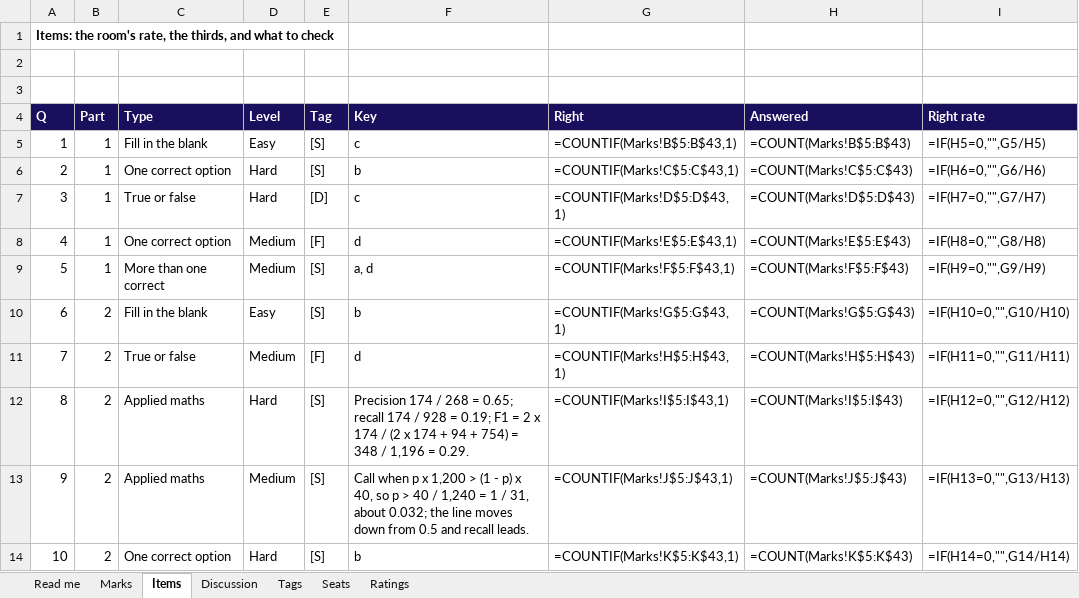
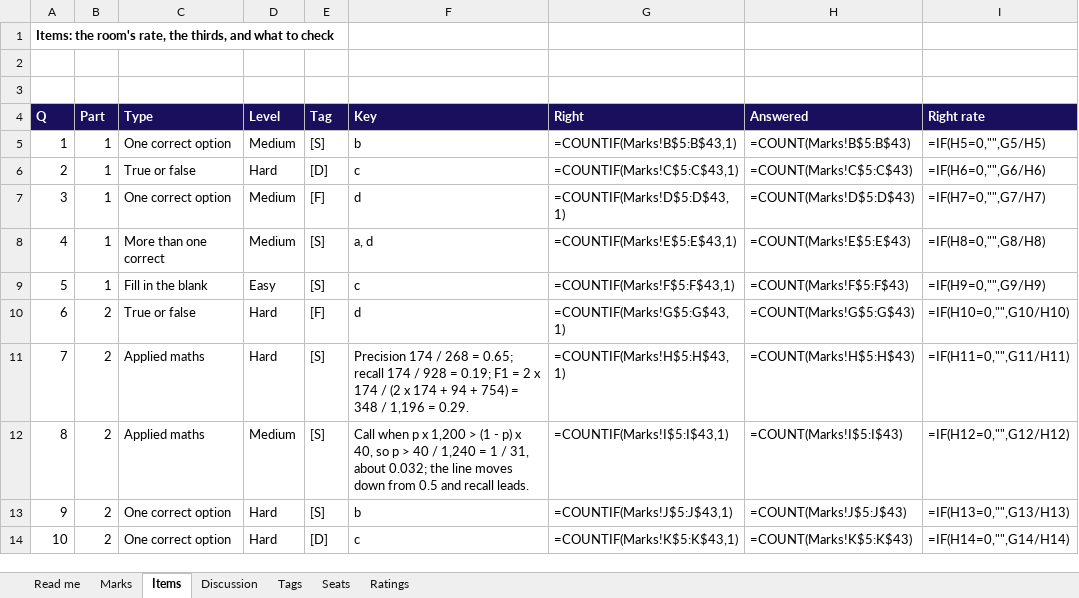
Before and after one commit to fde-academy-lab/c2-content-factory, an Excel workbook: content/W05/SAT/answer-key/C2_W05_SAT_item_analysis_TRAINER.xlsx, sheet Items, drawn as a sheet; only a part is shown; values as stored, in another font and other column widths than the file's, no borders; formulas without a stored value are shown as written; the diff covers the shown part only; the diff names each change by its address in the sheet, - before the commit and + after, or states it on an @@ line.

```diff
--- a/content/W05/SAT/answer-key/C2_W05_SAT_item_analysis_TRAINER.xlsx (sheet Items)
+++ b/content/W05/SAT/answer-key/C2_W05_SAT_item_analysis_TRAINER.xlsx (sheet Items)
-C5 (Type): Fill in the blank
+C5 (Type): One correct option
-D5 (Level): Easy
+D5 (Level): Medium
-F5 (Key): c
+F5 (Key): b
-C6 (Type): One correct option
+C6 (Type): True or false
-E6 (Tag): [S]
+E6 (Tag): [D]
-F6 (Key): b
+F6 (Key): c
-C7 (Type): True or false
+C7 (Type): One correct option
-D7 (Level): Hard
+D7 (Level): Medium
-E7 (Tag): [D]
+E7 (Tag): [F]
-F7 (Key): c
+F7 (Key): d
-C8 (Type): One correct option
+C8 (Type): More than one correct
-E8 (Tag): [F]
+E8 (Tag): [S]
-F8 (Key): d
+F8 (Key): a, d
-C9 (Type): More than one correct
+C9 (Type): Fill in the blank
-D9 (Level): Medium
+D9 (Level): Easy
-F9 (Key): a, d
+F9 (Key): c
-C10 (Type): Fill in the blank
+C10 (Type): True or false
-D10 (Level): Easy
+D10 (Level): Hard
-E10 (Tag): [S]
+E10 (Tag): [F]
-F10 (Key): b
+F10 (Key): d
-C11 (Type): True or false
+C11 (Type): Applied maths
-D11 (Level): Medium
+D11 (Level): Hard
-E11 (Tag): [F]
+E11 (Tag): [S]
-F11 (Key): d
+F11 (Key): Precision 174 / 268 = 0.65; recall 174 / 928 = 0.19; F1 = 2 x 174 / (2 x 174 + 94 + 754) = 348 / 1,196 = 0.29.
-D12 (Level): Hard
+D12 (Level): Medium
-F12 (Key): Precision 174 / 268 = 0.65; recall 174 / 928 = 0.19; F1 = 2 x 174 / (2 x 174 + 94 + 754) = 348 / 1,196 = 0.29.
+F12 (Key): Call when p x 1,200 > (1 - p) x 40, so p > 40 / 1,240 = 1 / 31, about 0.032; the line moves down from 0.5 and recall leads.
-C13 (Type): Applied maths
+C13 (Type): One correct option
-D13 (Level): Medium
+D13 (Level): Hard
-F13 (Key): Call when p x 1,200 > (1 - p) x 40, so p > 40 / 1,240 = 1 / 31, about 0.032; the line moves down from 0.5 and recall leads.
+F13 (Key): b
-E14 (Tag): [S]
+E14 (Tag): [D]
-F14 (Key): b
+F14 (Key): c
```
Also changed, not shown: 37 edited cells elsewhere in this sheet, sheet Marks, 9 other files.
